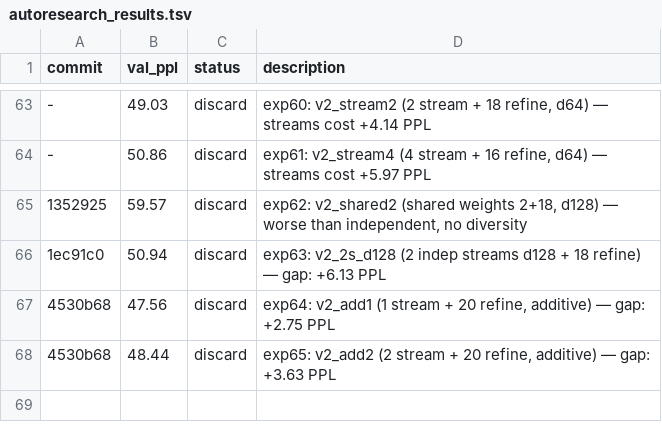
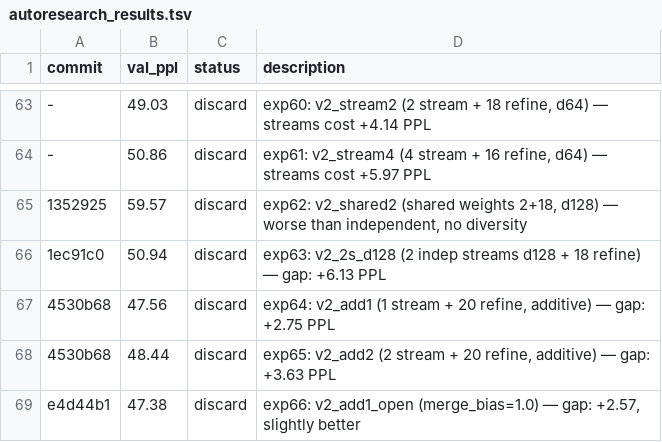
Before and after one commit to CalebisGross/felix-lm, a TSV file: autoresearch_results.tsv, drawn as a sheet; only a part is shown, gaps mark what is left out; the diff names each change by its address in the sheet, - before the commit and + after, or states it on an @@ line.

```diff
--- a/autoresearch_results.tsv
+++ b/autoresearch_results.tsv
+row 69: e4d44b1 | 47.38 | discard | exp66: v2_add1_open (merge_bias=1.0) — gap: +2.57, slightly better
```
Also changed, not shown: 1 other file.
